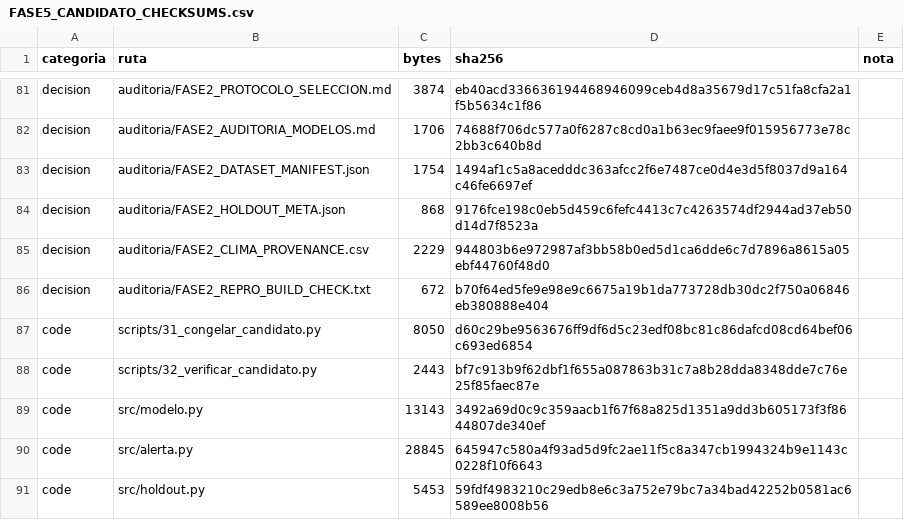
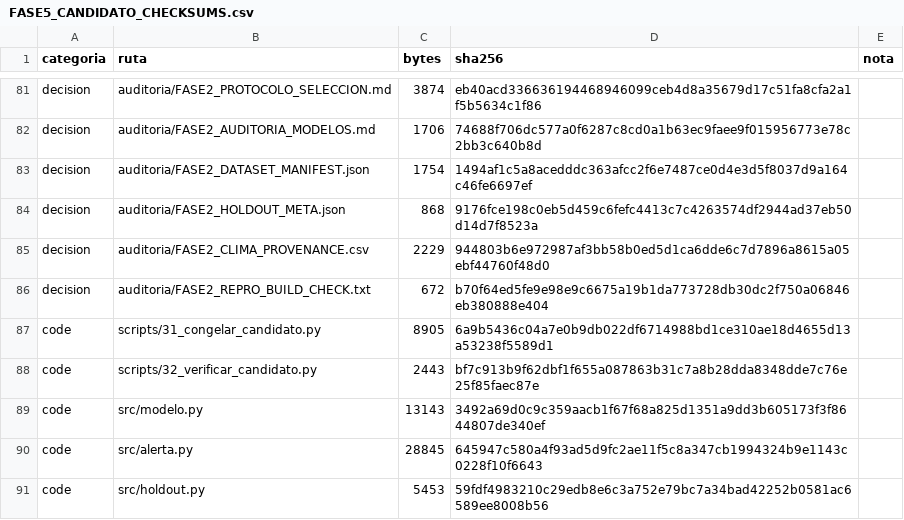
Before and after one commit to sanchezmartin093-code/Incendios_PY, a CSV file: auditoria/FASE5_CANDIDATO_CHECKSUMS.csv, drawn as a sheet; only a part is shown, gaps mark what is left out.

Commit message:
chore(freeze): congela checksums del candidato r3

```diff
--- a/auditoria/FASE5_CANDIDATO_CHECKSUMS.csv
+++ b/auditoria/FASE5_CANDIDATO_CHECKSUMS.csv
@@ -86,3 +86,3 @@ decision,auditoria/FASE2_CLIMA_PROVENANCE.csv,2229,944803b6e972987af3bb58b0ed5d1
 decision,auditoria/FASE2_REPRO_BUILD_CHECK.txt,672,b70f64ed5fe9e98e9c6675a19b1da773728db30dc2f750a06846eb380888e404,
-code,scripts/31_congelar_candidato.py,8050,d60c29be9563676ff9df6d5c23edf08bc81c86dafcd08cd64bef06c693ed6854,
+code,scripts/31_congelar_candidato.py,8905,6a9b5436c04a7e0b9db022df6714988bd1ce310ae18d4655d13a53238f5589d1,
 code,scripts/32_verificar_candidato.py,2443,bf7c913b9f62dbf1f655a087863b31c7a8b28dda8348dde7c76e25f85faec87e,
```
Also changed, not shown: 2 other files.
